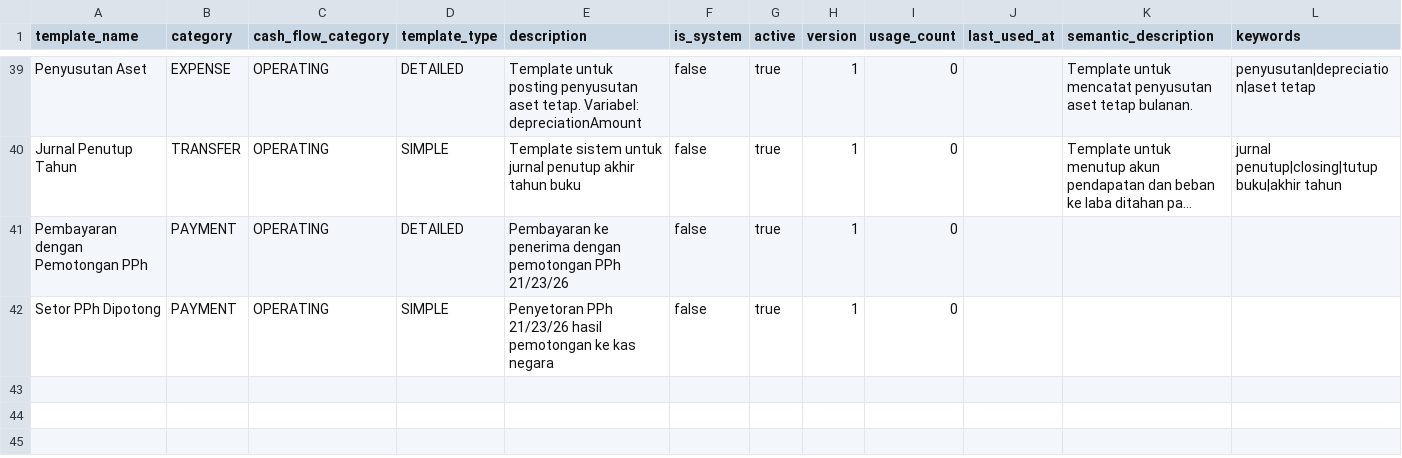
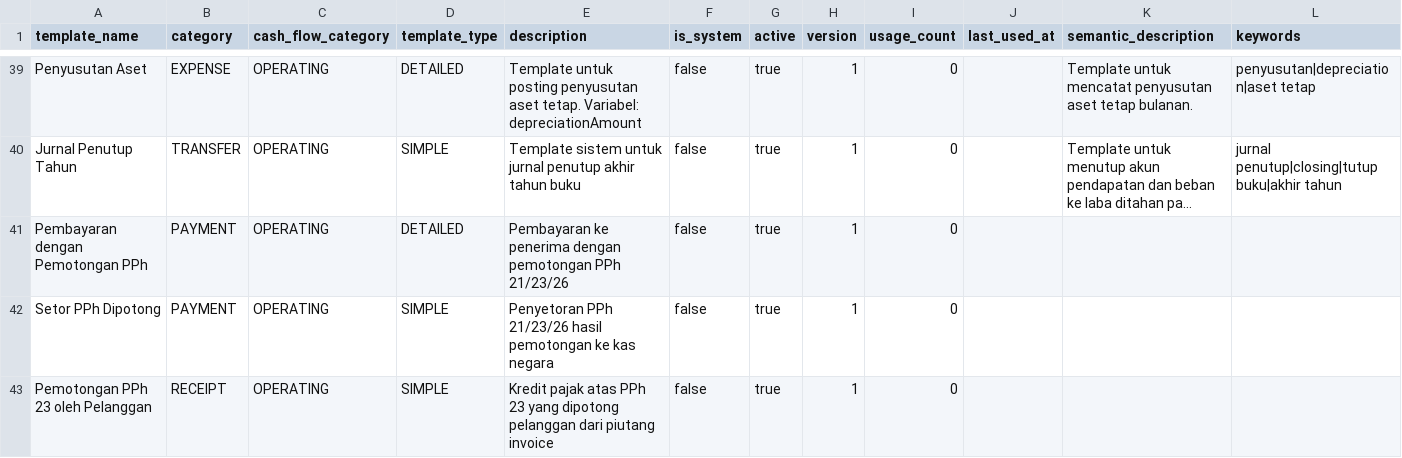
Before and after one commit to artivisi/balaka, a CSV file: industry-seed/campus/seed-data/04_journal_templates.csv, drawn as a sheet; only a part is shown, gaps mark what is left out; long unchanged cells end in …; rows hold the shown columns only; the diff names each change by its address in the sheet, - before the commit and + after, or states it on an @@ line.

```diff
--- a/industry-seed/campus/seed-data/04_journal_templates.csv
+++ b/industry-seed/campus/seed-data/04_journal_templates.csv
+row 43: Pemotongan PPh 23 oleh Pelanggan | RECEIPT | OPERATING | SIMPLE | Kredit pajak atas PPh 23 yang dipotong pelanggan dari piutang invoice | false | true | 1 | 0
```
Also changed, not shown: industry-seed/campus/seed-data/05_journal_template_lines.csv, industry-seed/coffee-shop/seed-data/04_journal_templates.csv, 43 other files.
